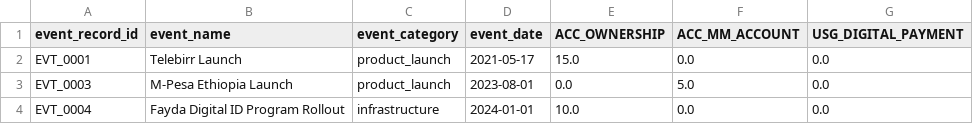
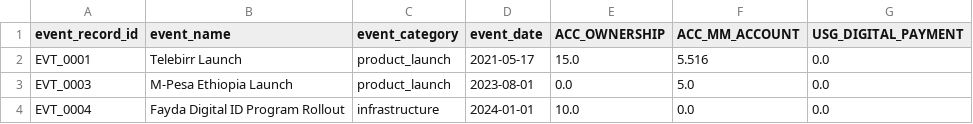
Before and after one commit to Moggycool/Forecasting-Financial-Inclusion-in-Ethiopia, a CSV file: outputs/task_3/event_indicator_association_matrix.csv, drawn as a sheet.

```diff
--- a/outputs/task_3/event_indicator_association_matrix.csv
+++ b/outputs/task_3/event_indicator_association_matrix.csv
@@ -1,3 +1,3 @@
 event_record_id,event_name,event_category,event_date,ACC_OWNERSHIP,ACC_MM_ACCOUNT,USG_DIGITAL_PAYMENT
-EVT_0001,Telebirr Launch,product_launch,2021-05-17,15.0,0.0,0.0
+EVT_0001,Telebirr Launch,product_launch,2021-05-17,15.0,5.516,0.0
 EVT_0003,M-Pesa Ethiopia Launch,product_launch,2023-08-01,0.0,5.0,0.0
```
Also changed, not shown: outputs/task_3/event_effects_tidy.csv, outputs/task_3/impact_links_summary.csv, 10 other files.
